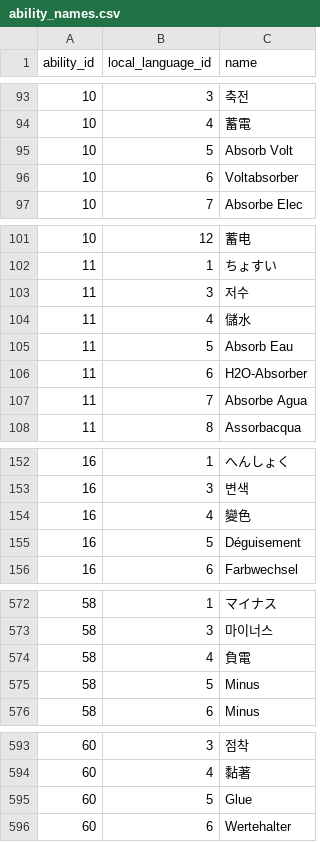
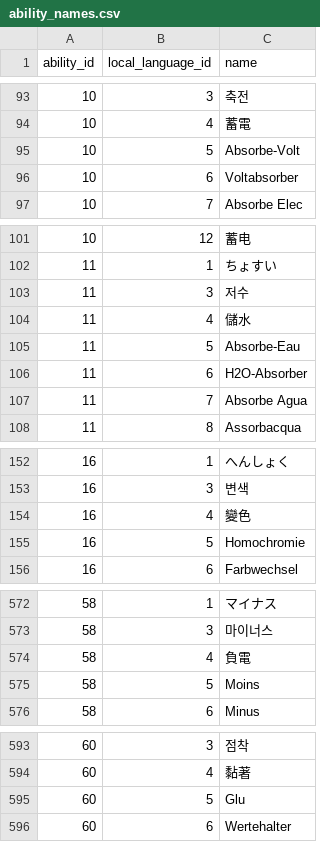
Before and after one commit to poketwo/pokedex, a CSV file: pokedex/data/csv/ability_names.csv, drawn as a sheet; only a part is shown, gaps mark what is left out; the diff covers the shown part only.

```diff
--- a/pokedex/data/csv/ability_names.csv
+++ b/pokedex/data/csv/ability_names.csv
@@ -94,3 +94,3 @@ ability_id,local_language_id,name
 10,4,蓄電
-10,5,Absorb Volt
+10,5,Absorbe-Volt
 10,6,Voltabsorber
@@ -104,3 +104,3 @@ ability_id,local_language_id,name
 11,4,儲水
-11,5,Absorb Eau
+11,5,Absorbe-Eau
 11,6,H2O-Absorber
@@ -154,3 +154,3 @@ ability_id,local_language_id,name
 16,4,變色
-16,5,Déguisement
+16,5,Homochromie
 16,6,Farbwechsel
@@ -574,3 +574,3 @@ ability_id,local_language_id,name
 58,4,負電
-58,5,Minus
+58,5,Moins
 58,6,Minus
@@ -594,3 +594,3 @@ ability_id,local_language_id,name
 60,4,黏著
-60,5,Glue
+60,5,Glu
 60,6,Wertehalter
```
Also changed, not shown: 2 edited cells elsewhere in this file, pokedex/data/csv/move_names.csv, 1 other file.
